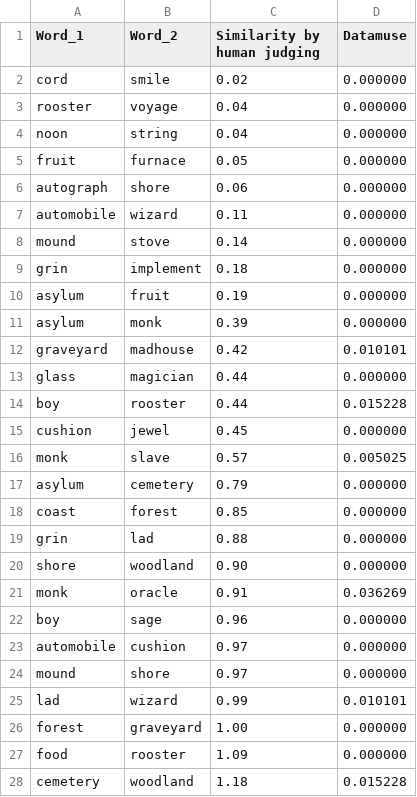
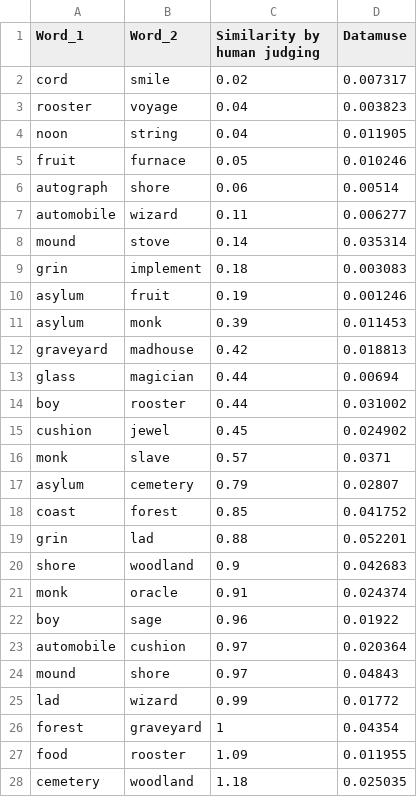
Before and after one commit to JacquelineWJN/nlp_project7-1, a CSV file: RG_similarity_table.csv, drawn as a sheet; only a part is shown; the diff covers the shown part only.

```diff
--- a/RG_similarity_table.csv
+++ b/RG_similarity_table.csv
@@ -1,28 +1,28 @@
 Word_1,Word_2,Similarity by human judging,Datamuse
-cord,smile,0.02  ,0.000000
-rooster,voyage,0.04 ,0.000000
-noon,string,0.04  ,0.000000
-fruit,furnace,0.05  ,0.000000
-autograph,shore,0.06  ,0.000000
-automobile,wizard,0.11  ,0.000000
-mound,stove,0.14,0.000000
-grin,implement,0.18,0.000000
-asylum,fruit,0.19,0.000000
-asylum,monk,0.39,0.000000
-graveyard,madhouse,0.42,0.010101
-glass,magician,0.44,0.000000
-boy,rooster,0.44,0.015228
-cushion,jewel,0.45,0.000000
-monk,slave,0.57,0.005025
-asylum,cemetery,0.79,0.000000
-coast,forest,0.85,0.000000
-grin,lad,0.88,0.000000
-shore,woodland,0.90,0.000000
-monk,oracle,0.91,0.036269
-boy,sage,0.96,0.000000
-automobile,cushion,0.97,0.000000
-mound,shore,0.97,0.000000
-lad,wizard,0.99,0.010101
-forest,graveyard,1.00,0.000000
-food,rooster,1.09,0.000000
-cemetery,woodland,1.18,0.015228
+cord,smile,0.02,0.007317
+rooster,voyage,0.04,0.003823
+noon,string,0.04,0.011905
+fruit,furnace,0.05,0.010246
+autograph,shore,0.06,0.00514
+automobile,wizard,0.11,0.006277
+mound,stove,0.14,0.035314
+grin,implement,0.18,0.003083
+asylum,fruit,0.19,0.001246
+asylum,monk,0.39,0.011453
+graveyard,madhouse,0.42,0.018813
+glass,magician,0.44,0.00694
+boy,rooster,0.44,0.031002
+cushion,jewel,0.45,0.024902
+monk,slave,0.57,0.0371
+asylum,cemetery,0.79,0.02807
+coast,forest,0.85,0.041752
+grin,lad,0.88,0.052201
+shore,woodland,0.9,0.042683
+monk,oracle,0.91,0.024374
+boy,sage,0.96,0.01922
+automobile,cushion,0.97,0.020364
+mound,shore,0.97,0.04843
+lad,wizard,0.99,0.01772
+forest,graveyard,1,0.04354
+food,rooster,1.09,0.011955
+cemetery,woodland,1.18,0.025035
```
Also changed, not shown: 39 edited cells elsewhere in this file, MC_similarity_table.csv, WordSim_similarity_table.csv, 4 other files.
